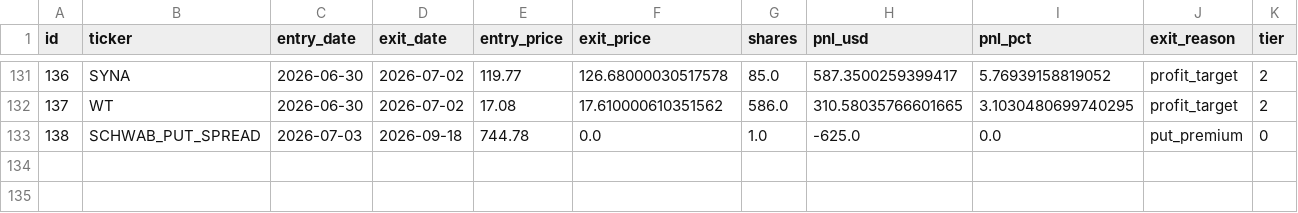
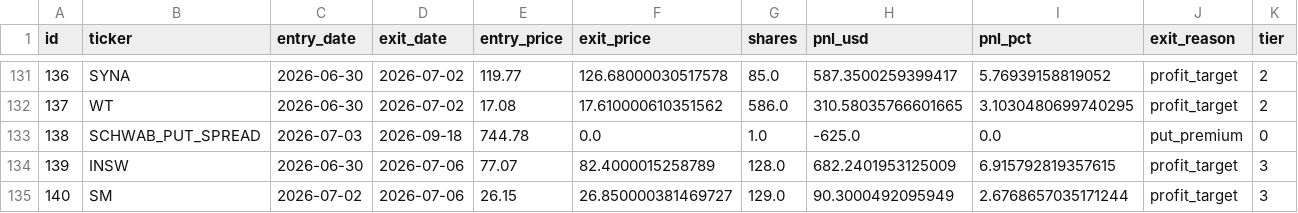
Before and after one commit to ckurau/naive-mean-reversion, a CSV file: paper_trading/trades.csv, drawn as a sheet; only a part is shown, gaps mark what is left out; the diff names each change by its address in the sheet, - before the commit and + after, or states it on an @@ line.

```diff
--- a/paper_trading/trades.csv
+++ b/paper_trading/trades.csv
+row 134: 139 | INSW | 2026-06-30 | 2026-07-06 | 77.07 | 82.4000015258789 | 128.0 | 682.2401953125009 | 6.915792819357615 | profit_target | 3
+row 135: 140 | SM | 2026-07-02 | 2026-07-06 | 26.15 | 26.850000381469727 | 129.0 | 90.3000492095949 | 2.6768657035171244 | profit_target | 3
```
Also changed, not shown: paper_trading/open_positions.csv, 1 other file.
